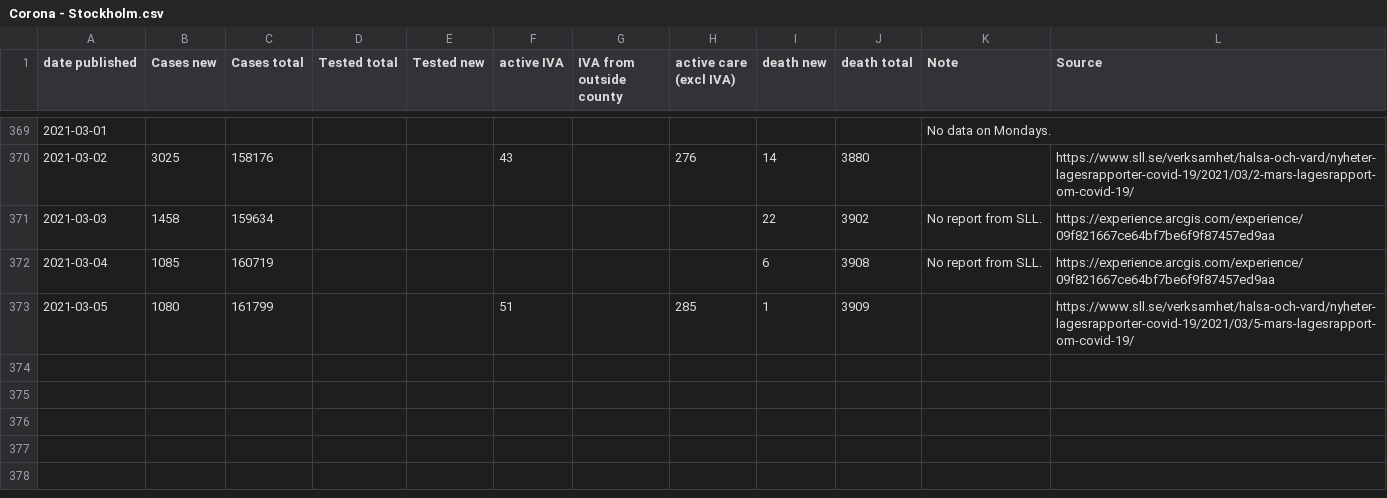
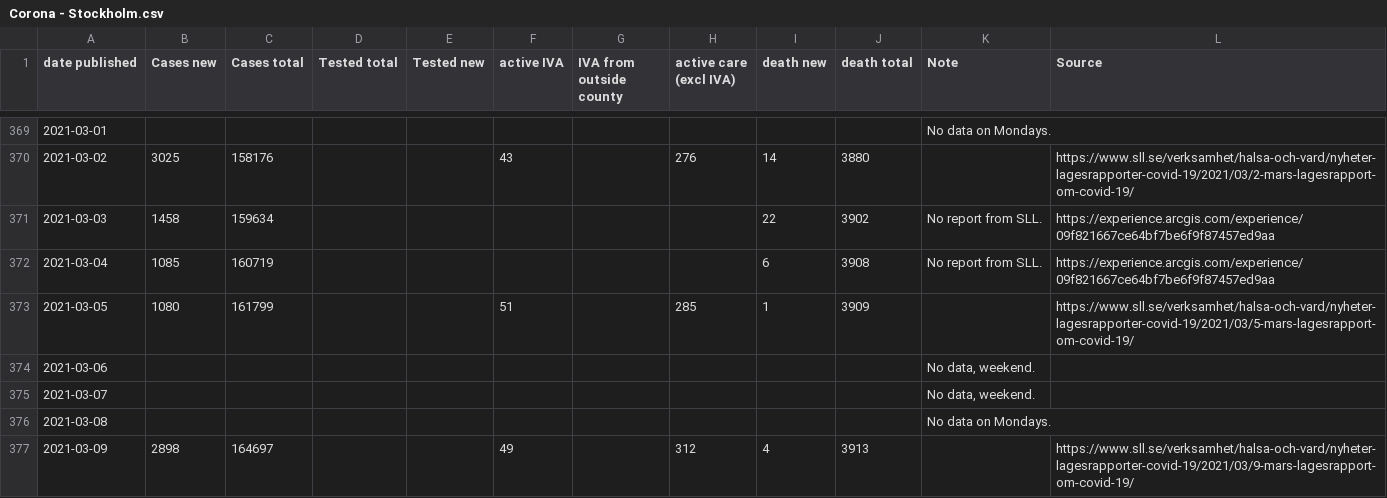
Before and after one commit to mrunesson/covid-19, a CSV file: Corona - Stockholm.csv, drawn as a sheet; only a part is shown, gaps mark what is left out; the diff names each change by its address in the sheet, - before the commit and + after, or states it on an @@ line.

Commit message:
Added 2021-03-09

```diff
--- a/Corona - Stockholm.csv
+++ b/Corona - Stockholm.csv
+row 374: 2021-03-06 |  |  |  |  |  |  |  |  |  | No data, weekend.
+row 375: 2021-03-07 |  |  |  |  |  |  |  |  |  | No data, weekend.
+row 376: 2021-03-08 |  |  |  |  |  |  |  |  |  | No data on Mondays.
+row 377: 2021-03-09 | 2898 | 164697 |  |  | 49 |  | 312 | 4 | 3913 |  | https://www.sll.se/verksamhet/halsa-och-vard/nyheter-lagesrapporter-covid-19/2021/03/9-mars-lagesrapport-om-covid-19/
```
